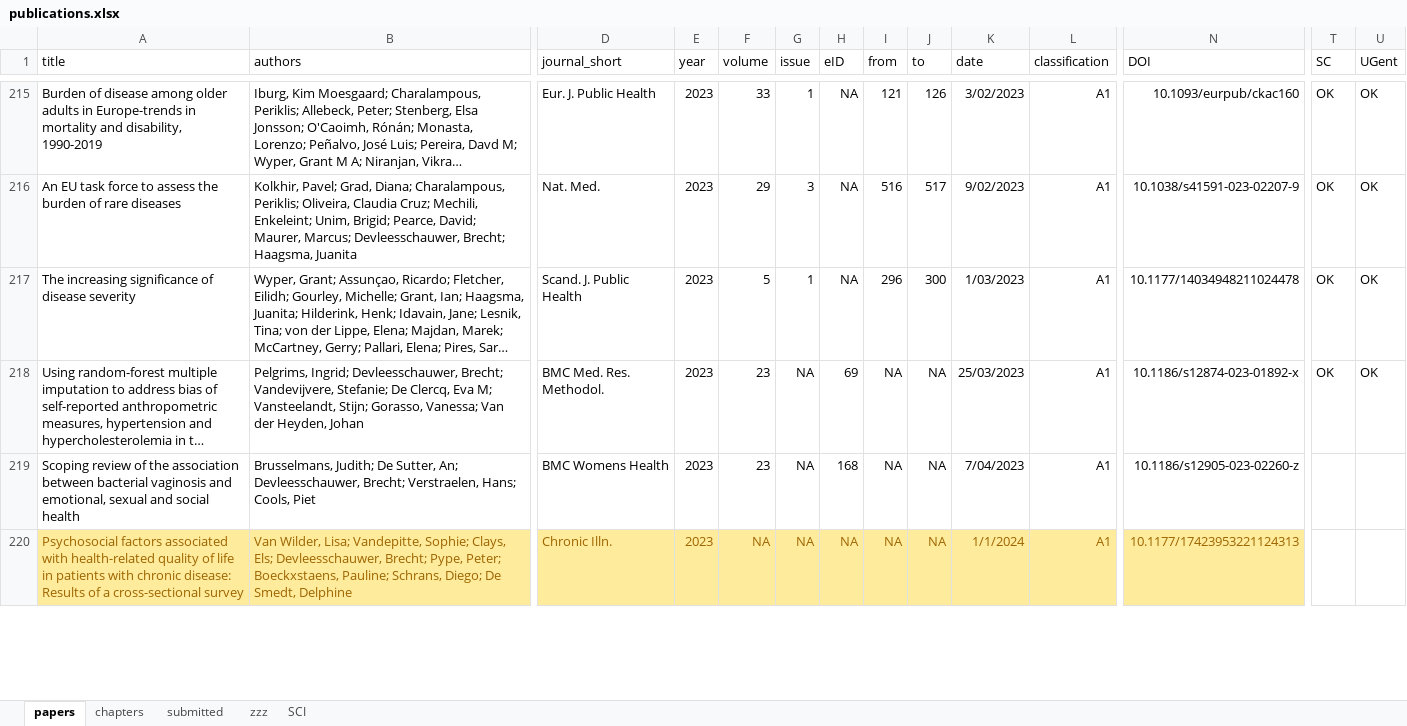
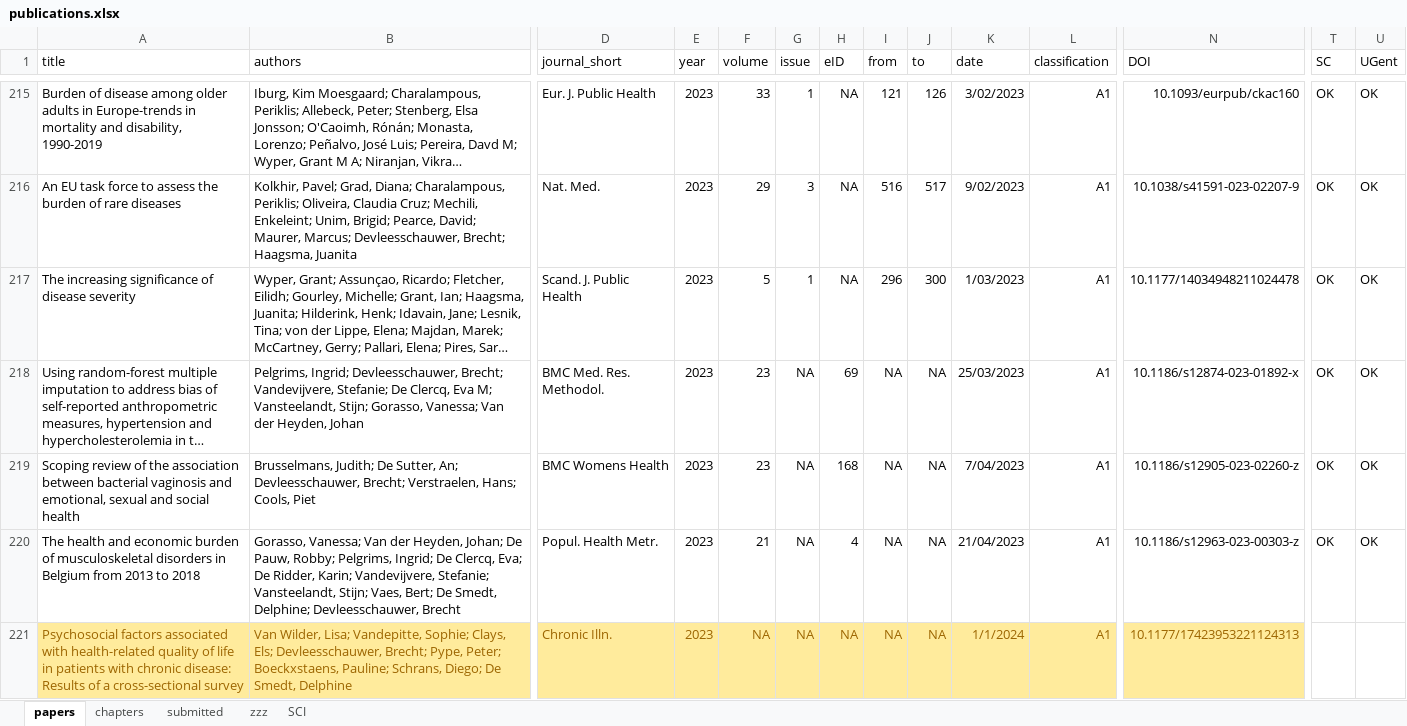
Before and after one commit to brechtdv/brechtdv.github.io, an Excel workbook: publications.xlsx, sheet papers, drawn as a sheet; only a part is shown, gaps mark what is left out; long unchanged cells end in …; values as stored, in another font and other column widths than the file's, no borders; conditional formats and table styles not drawn; rows hold the shown columns only; the diff covers the shown part only; the diff names each change by its address in the sheet, - before the commit and + after, or states it on an @@ line.

```diff
--- a/publications.xlsx (sheet papers)
+++ b/publications.xlsx (sheet papers)
-T219 (SC): (empty)
+T219 (SC): OK
-U219 (UGent): (empty)
+U219 (UGent): OK
+row 220: The health and economic burden of musculoskeletal disorders in Belgium from 2013 to 2018 | Gorasso, Vanessa; Van der Heyden, Johan; De Pauw, Robby; Pelgrims, Ingrid; De Clercq, Eva; De Ridder, Karin; Vandevijvere, Stefanie; Vansteelandt, Stijn; Vaes, Bert; De Smedt, Delphine; Devleesschauwer, Brecht | Popul. Health Metr. | 2023 | 21 | NA | 4 | NA | NA | 21/04/2023 | A1 | 10.1186/s12963-023-00303-z | OK | OK
```
Also changed, not shown: 7 edited cells elsewhere in this sheet, sheet submitted, sheet zzz, 2 other files.
